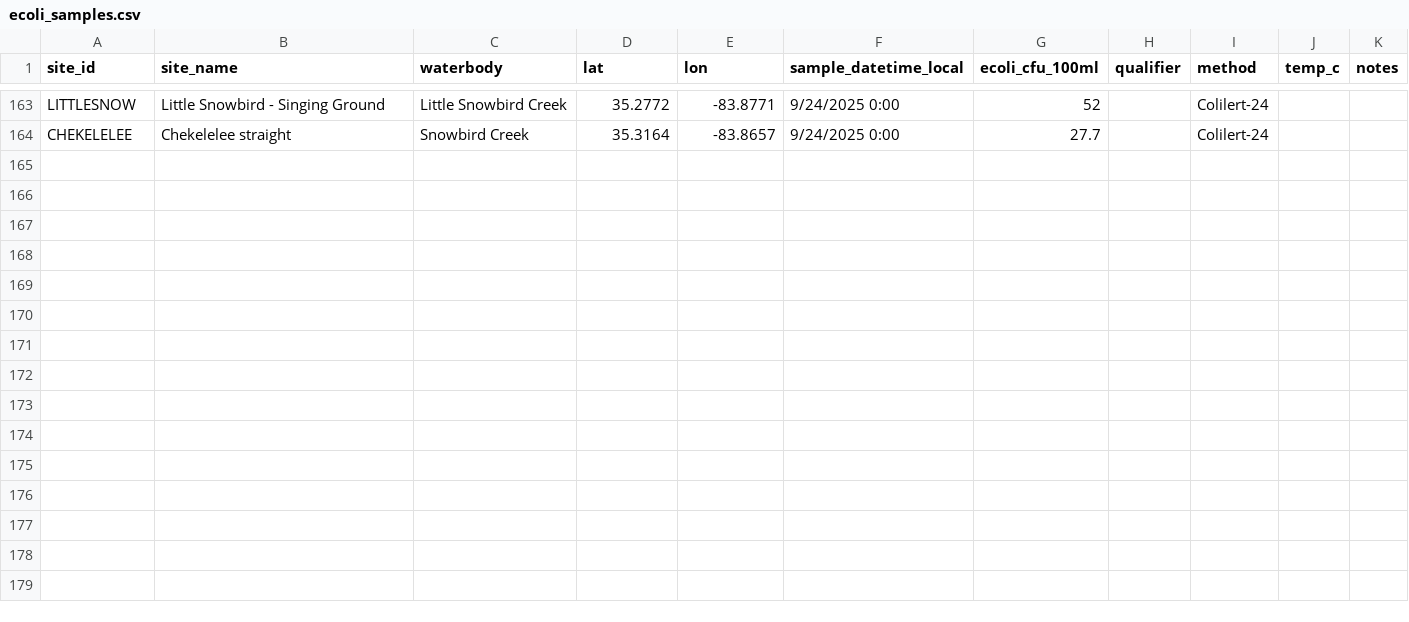
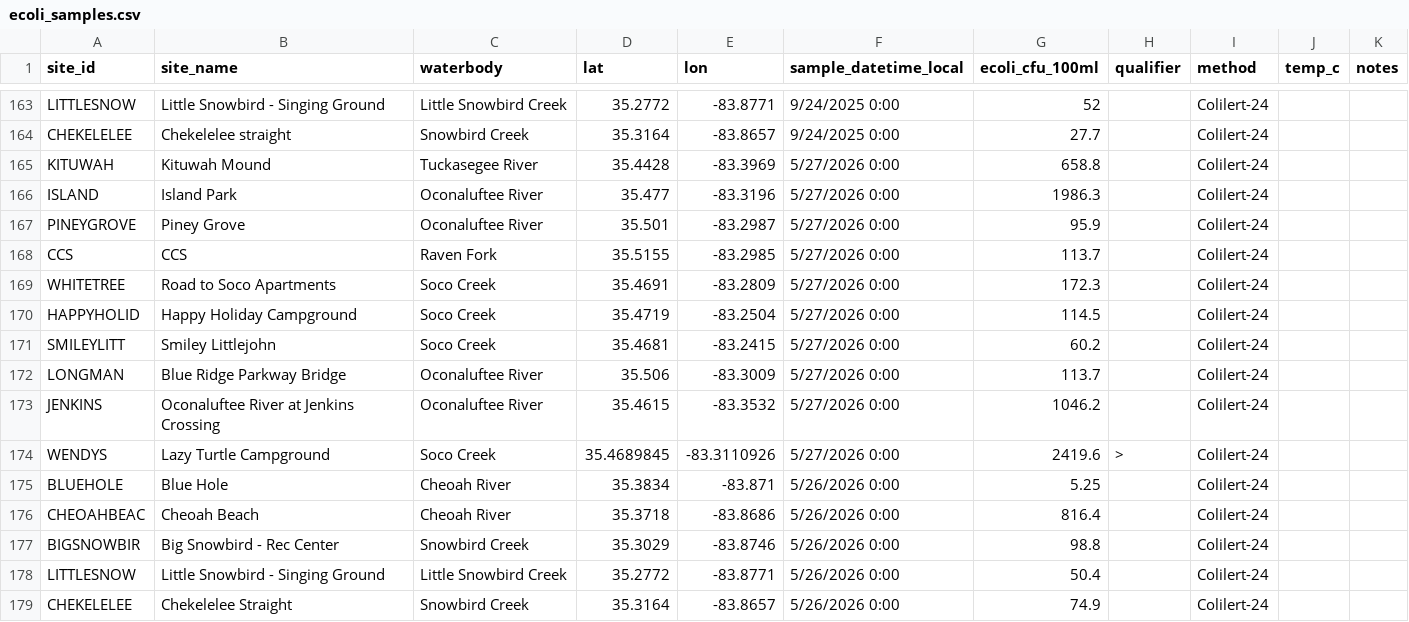
Before and after one commit to EBCIPHHS/ebci-ecoli-dashboard, a CSV file: data/ecoli_samples.csv, drawn as a sheet; only a part is shown, gaps mark what is left out; the diff names each change by its address in the sheet, - before the commit and + after, or states it on an @@ line.

Commit message:
Update ecoli_samples.csv

```diff
--- a/data/ecoli_samples.csv
+++ b/data/ecoli_samples.csv
+row 165: KITUWAH | Kituwah Mound | Tuckasegee River | 35.4428 | -83.3969 | 5/27/2026 0:00 | 658.8 |  | Colilert-24
+row 166: ISLAND | Island Park | Oconaluftee River | 35.477 | -83.3196 | 5/27/2026 0:00 | 1986.3 |  | Colilert-24
+row 167: PINEYGROVE | Piney Grove | Oconaluftee River | 35.501 | -83.2987 | 5/27/2026 0:00 | 95.9 |  | Colilert-24
+row 168: CCS | CCS | Raven Fork | 35.5155 | -83.2985 | 5/27/2026 0:00 | 113.7 |  | Colilert-24
+row 169: WHITETREE | Road to Soco Apartments | Soco Creek | 35.4691 | -83.2809 | 5/27/2026 0:00 | 172.3 |  | Colilert-24
+row 170: HAPPYHOLID | Happy Holiday Campground | Soco Creek | 35.4719 | -83.2504 | 5/27/2026 0:00 | 114.5 |  | Colilert-24
+row 171: SMILEYLITT | Smiley Littlejohn | Soco Creek | 35.4681 | -83.2415 | 5/27/2026 0:00 | 60.2 |  | Colilert-24
+row 172: LONGMAN | Blue Ridge Parkway Bridge | Oconaluftee River | 35.506 | -83.3009 | 5/27/2026 0:00 | 113.7 |  | Colilert-24
+row 173: JENKINS | Oconaluftee River at Jenkins Crossing | Oconaluftee River | 35.4615 | -83.3532 | 5/27/2026 0:00 | 1046.2 |  | Colilert-24
+row 174: WENDYS | Lazy Turtle Campground | Soco Creek | 35.4689845 | -83.3110926 | 5/27/2026 0:00 | 2419.6 | > | Colilert-24
+row 175: BLUEHOLE | Blue Hole | Cheoah River | 35.3834 | -83.871 | 5/26/2026 0:00 | 5.25 |  | Colilert-24
+row 176: CHEOAHBEAC | Cheoah Beach | Cheoah River | 35.3718 | -83.8686 | 5/26/2026 0:00 | 816.4 |  | Colilert-24
+row 177: BIGSNOWBIR | Big Snowbird - Rec Center | Snowbird Creek | 35.3029 | -83.8746 | 5/26/2026 0:00 | 98.8 |  | Colilert-24
+row 178: LITTLESNOW | Little Snowbird - Singing Ground | Little Snowbird Creek | 35.2772 | -83.8771 | 5/26/2026 0:00 | 50.4 |  | Colilert-24
+row 179: CHEKELELEE | Chekelelee Straight | Snowbird Creek | 35.3164 | -83.8657 | 5/26/2026 0:00 | 74.9 |  | Colilert-24
```
